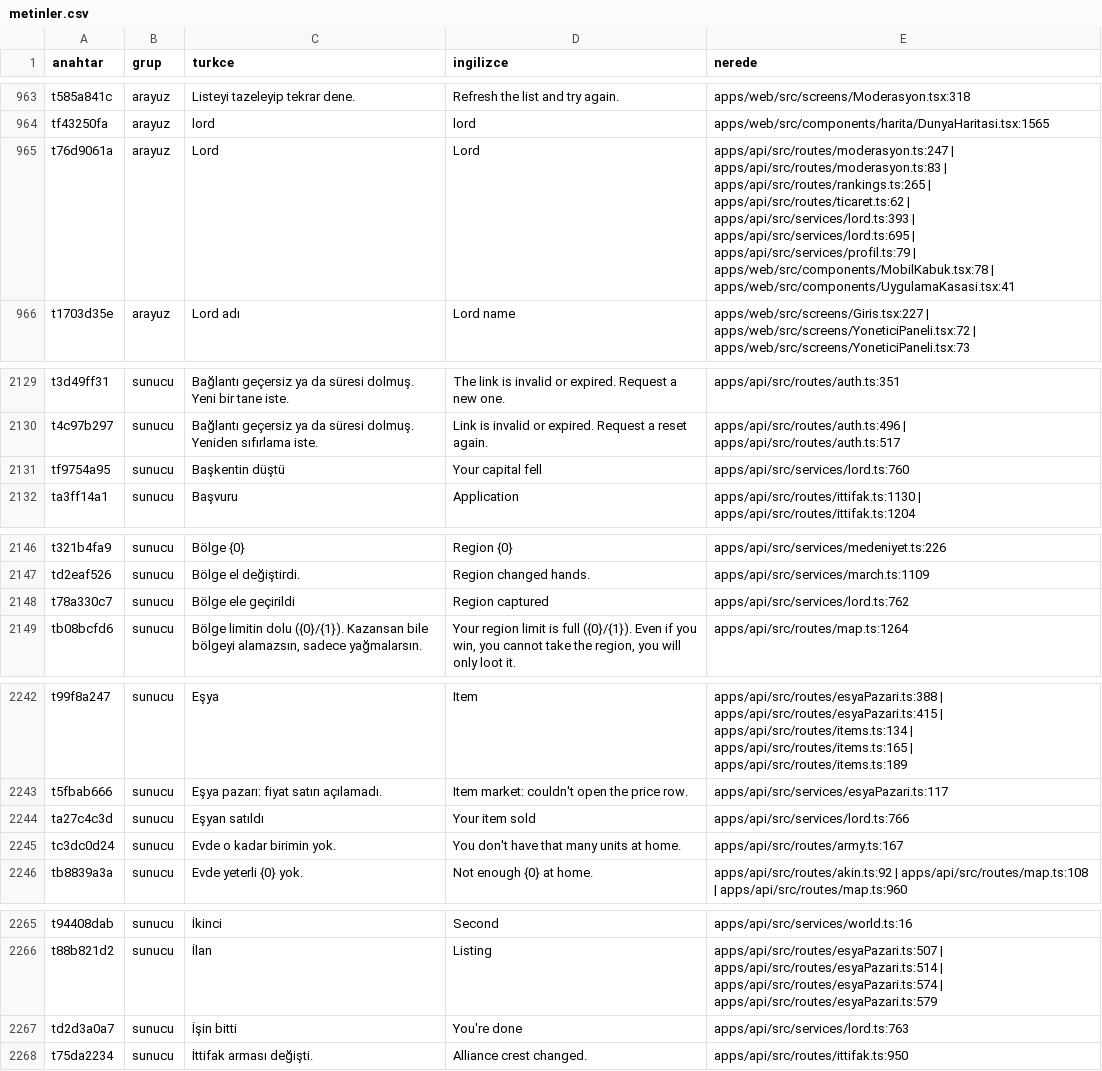
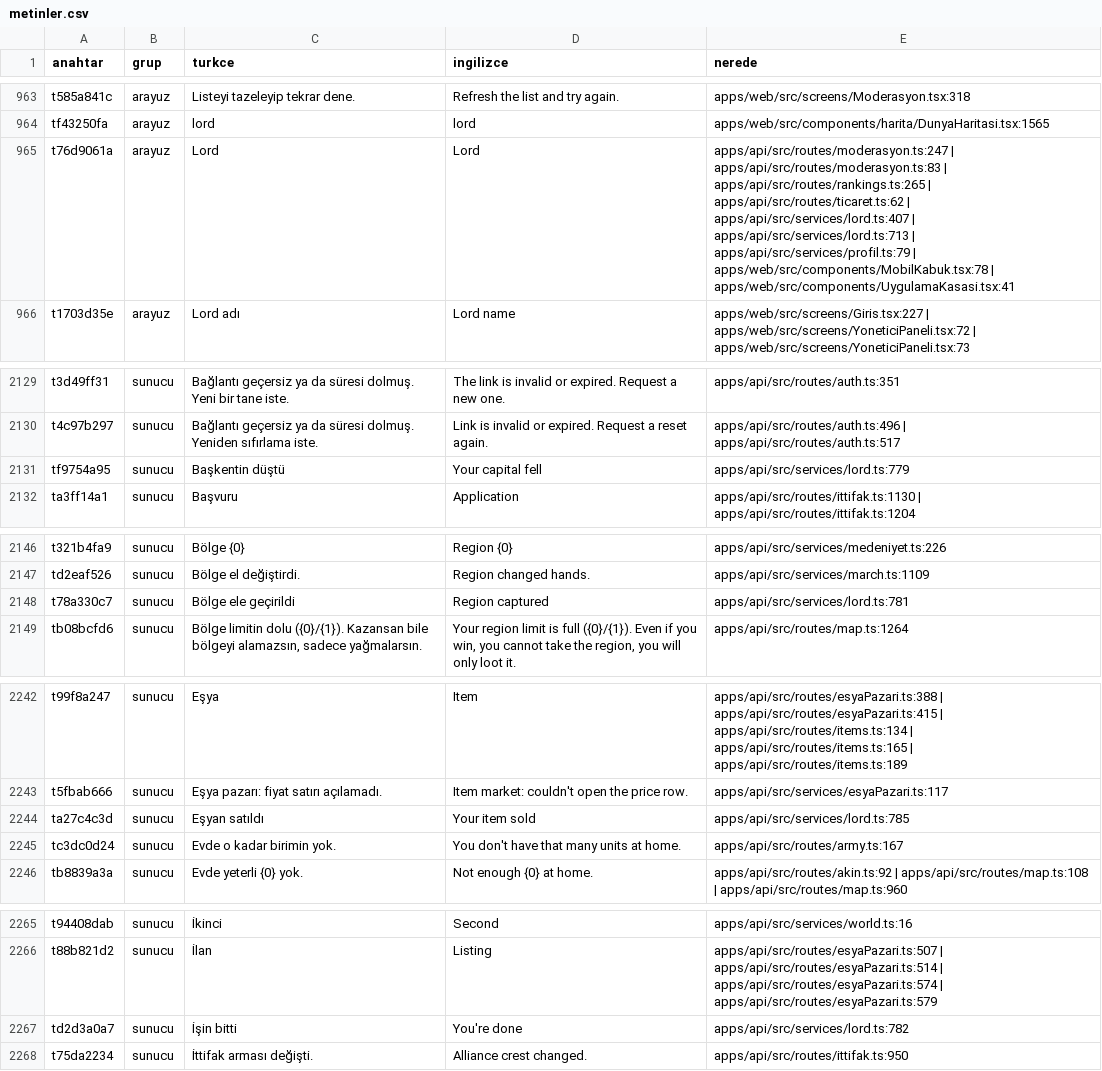
Before and after one commit to impasky/Testlord, a CSV file: ceviri/metinler.csv, drawn as a sheet; only a part is shown, gaps mark what is left out; the diff covers the shown part only.

```diff
--- a/ceviri/metinler.csv
+++ b/ceviri/metinler.csv
@@ -964,3 +964,3 @@ t585a841c,arayuz,"Listeyi tazeleyip tekrar dene.","Refresh the list and try agai
 tf43250fa,arayuz,"lord","lord","apps/web/src/components/harita/DunyaHaritasi.tsx:1565"
-t76d9061a,arayuz,"Lord","Lord","apps/api/src/routes/moderasyon.ts:247 | apps/api/src/routes/moderasyon.ts:83 | apps/api/src/routes/rankings.ts:265 | apps/api/src/routes/ticaret.ts:62 | apps/api/src/services/lord.ts:393 | apps/api/src/services/lord.ts:695 | apps/api/src/services/profil.ts:79 | apps/web/src/components/MobilKabuk.tsx:78 | apps/web/src/components/UygulamaKasasi.tsx:41"
+t76d9061a,arayuz,"Lord","Lord","apps/api/src/routes/moderasyon.ts:247 | apps/api/src/routes/moderasyon.ts:83 | apps/api/src/routes/rankings.ts:265 | apps/api/src/routes/ticaret.ts:62 | apps/api/src/services/lord.ts:407 | apps/api/src/services/lord.ts:713 | apps/api/src/services/profil.ts:79 | apps/web/src/components/MobilKabuk.tsx:78 | apps/web/src/components/UygulamaKasasi.tsx:41"
 t1703d35e,arayuz,"Lord adı","Lord name","apps/web/src/screens/Giris.tsx:227 | apps/web/src/screens/YoneticiPaneli.tsx:72 | apps/web/src/screens/YoneticiPaneli.tsx:73"
@@ -2142,3 +2142,3 @@ t3d49ff31,sunucu,"Bağlantı geçersiz ya da süresi dolmuş. Yeni bir tane iste
 t4c97b297,sunucu,"Bağlantı geçersiz ya da süresi dolmuş. Yeniden sıfırlama iste.","Link is invalid or expired. Request a reset again.","apps/api/src/routes/auth.ts:496 | apps/api/src/routes/auth.ts:517"
-tf9754a95,sunucu,"Başkentin düştü","Your capital fell","apps/api/src/services/lord.ts:760"
+tf9754a95,sunucu,"Başkentin düştü","Your capital fell","apps/api/src/services/lord.ts:779"
 ta3ff14a1,sunucu,"Başvuru","Application","apps/api/src/routes/ittifak.ts:1130 | apps/api/src/routes/ittifak.ts:1204"
@@ -2159,3 +2159,3 @@ t321b4fa9,sunucu,"Bölge {0}","Region {0}","apps/api/src/services/medeniyet.ts:2
 td2eaf526,sunucu,"Bölge el değiştirdi.","Region changed hands.","apps/api/src/services/march.ts:1109"
-t78a330c7,sunucu,"Bölge ele geçirildi","Region captured","apps/api/src/services/lord.ts:762"
+t78a330c7,sunucu,"Bölge ele geçirildi","Region captured","apps/api/src/services/lord.ts:781"
 tb08bcfd6,sunucu,"Bölge limitin dolu ({0}/{1}). Kazansan bile bölgeyi alamazsın, sadece yağmalarsın.","Your region limit is full ({0}/{1}). Even if you win, you cannot take the region, you will only loot it.","apps/api/src/routes/map.ts:1264"
@@ -2255,3 +2255,3 @@ t99f8a247,sunucu,"Eşya","Item","apps/api/src/routes/esyaPazari.ts:388 | apps/ap
 t5fbab666,sunucu,"Eşya pazarı: fiyat satırı açılamadı.","Item market: couldn't open the price row.","apps/api/src/services/esyaPazari.ts:117"
-ta27c4c3d,sunucu,"Eşyan satıldı","Your item sold","apps/api/src/services/lord.ts:766"
+ta27c4c3d,sunucu,"Eşyan satıldı","Your item sold","apps/api/src/services/lord.ts:785"
 tc3dc0d24,sunucu,"Evde o kadar birimin yok.","You don't have that many units at home.","apps/api/src/routes/army.ts:167"
@@ -2286,3 +2286,3 @@ t94408dab,sunucu,"İkinci","Second","apps/api/src/services/world.ts:16"
 t88b821d2,sunucu,"İlan","Listing","apps/api/src/routes/esyaPazari.ts:507 | apps/api/src/routes/esyaPazari.ts:514 | apps/api/src/routes/esyaPazari.ts:574 | apps/api/src/routes/esyaPazari.ts:579"
-td2d3a0a7,sunucu,"İşin bitti","You're done","apps/api/src/services/lord.ts:763"
+td2d3a0a7,sunucu,"İşin bitti","You're done","apps/api/src/services/lord.ts:782"
 t75da2234,sunucu,"İttifak arması değişti.","Alliance crest changed.","apps/api/src/routes/ittifak.ts:950"
```
Also changed, not shown: 5 edited cells elsewhere in this file, 15 other files.
